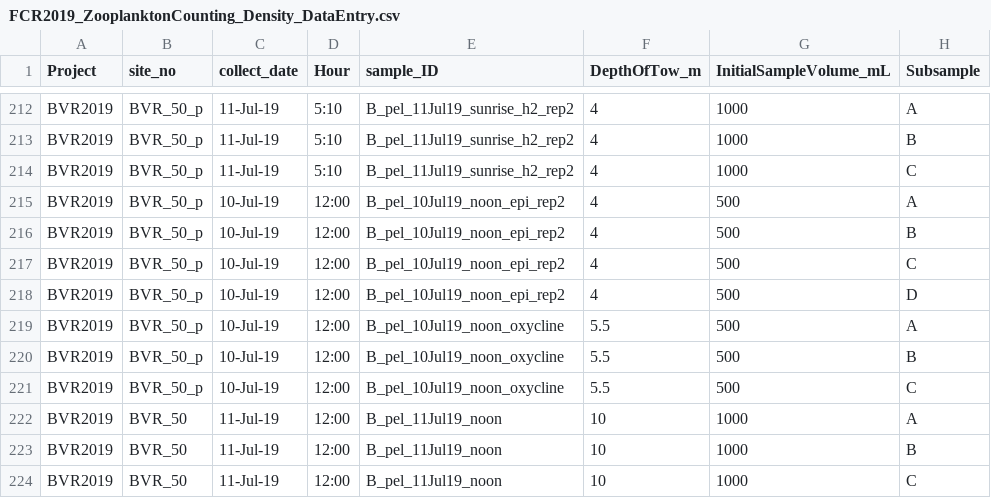
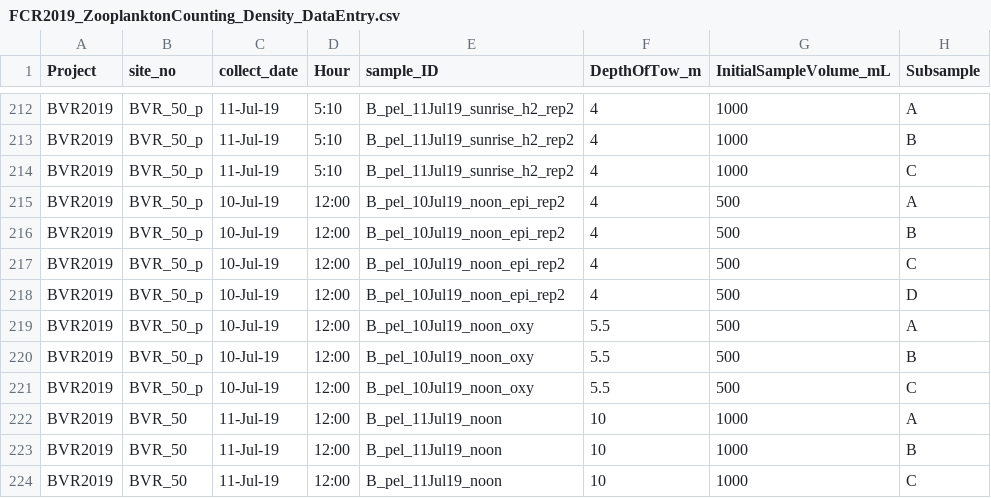
Before and after one commit to hlwander/zooplankton, a CSV file: Summer2019-DataAnalysis/RawData/FCR2019_ZooplanktonCounting_Density_DataEntry.csv, drawn as a sheet; only a part is shown, gaps mark what is left out; the diff names each change by its address in the sheet, - before the commit and + after, or states it on an @@ line.

```diff
--- a/Summer2019-DataAnalysis/RawData/FCR2019_ZooplanktonCounting_Density_DataEntry.csv
+++ b/Summer2019-DataAnalysis/RawData/FCR2019_ZooplanktonCounting_Density_DataEntry.csv
-E219:E221 (sample_ID): B_pel_10Jul19_noon_oxycline
+E219:E221 (sample_ID): B_pel_10Jul19_noon_oxy
```
Also changed, not shown: Summer2019-DataAnalysis/SummaryStats/FCR_ZooplanktonSummary2019.csv, Summer2020-DataAnalysis/RawData/FCR2020_ZooplanktonCounting_Density_DataEntry.csv, 21 other files.
